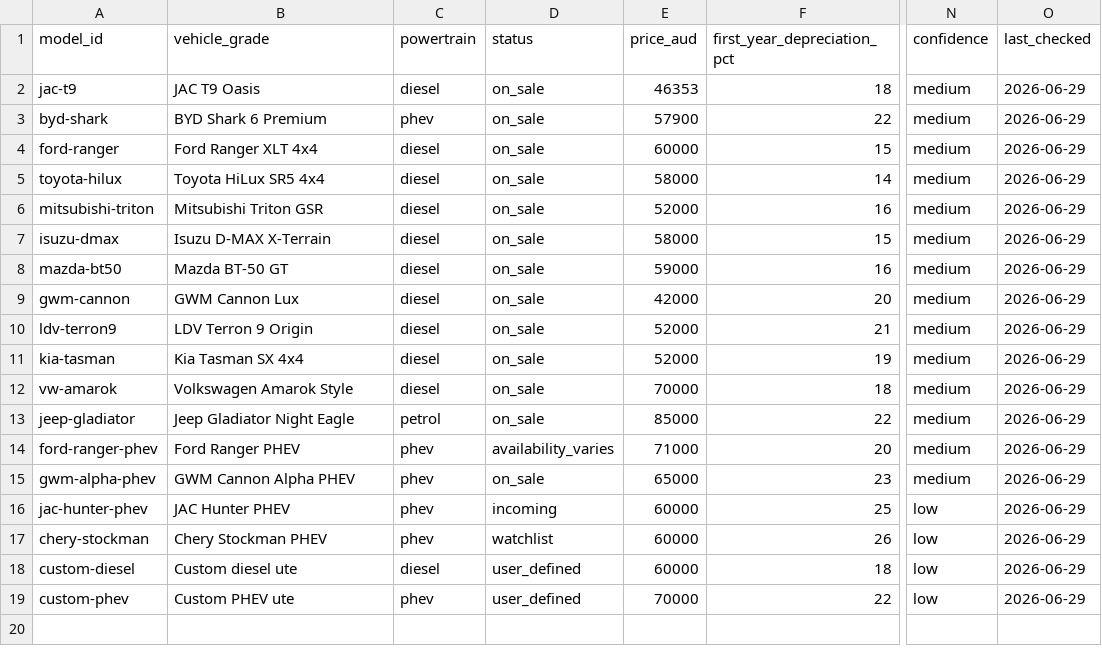
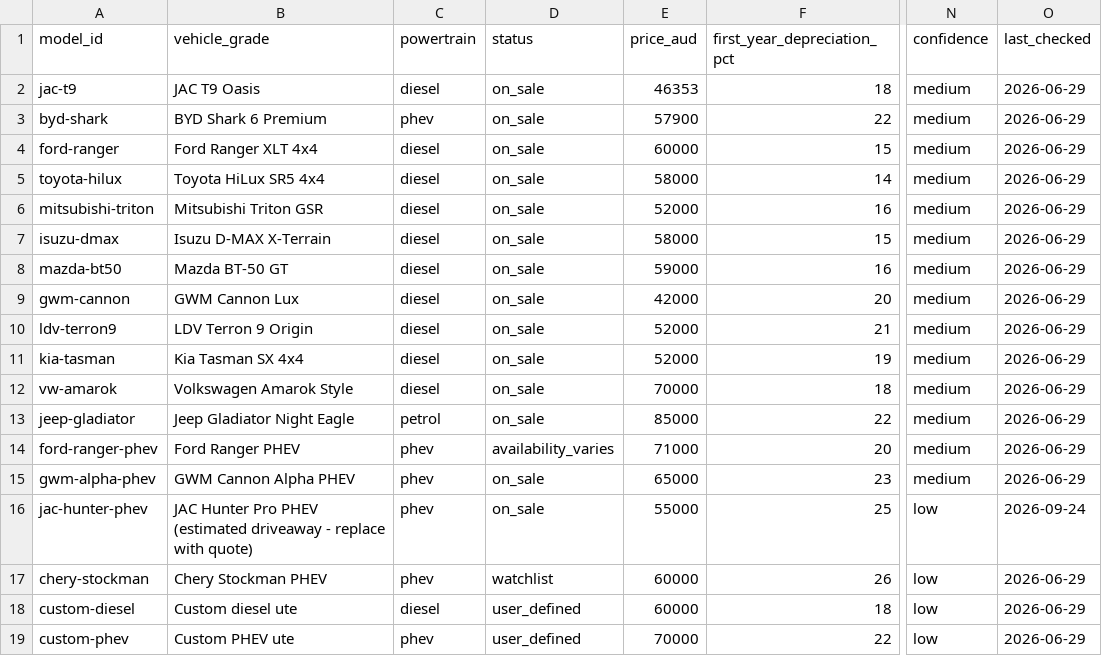
Before and after one commit to SerenaLTS/autoscore360, a CSV file: ute-ownership-presets.csv, drawn as a sheet; only a part is shown, gaps mark what is left out; the diff names each change by its address in the sheet, - before the commit and + after, or states it on an @@ line.

Commit message:
Update JAC Hunter coverage for Australian launch and refresh crawl metadata

```diff
--- a/ute-ownership-presets.csv
+++ b/ute-ownership-presets.csv
-B16 (vehicle_grade): JAC Hunter PHEV
+B16 (vehicle_grade): JAC Hunter Pro PHEV (estimated driveaway - replace with quote)
-D16 (status): incoming
+D16 (status): on_sale
-E16 (price_aud): 60000
+E16 (price_aud): 55000
-O16 (last_checked): 2026-06-29
+O16 (last_checked): 2026-09-24
```
Also changed, not shown: 24 other files.
